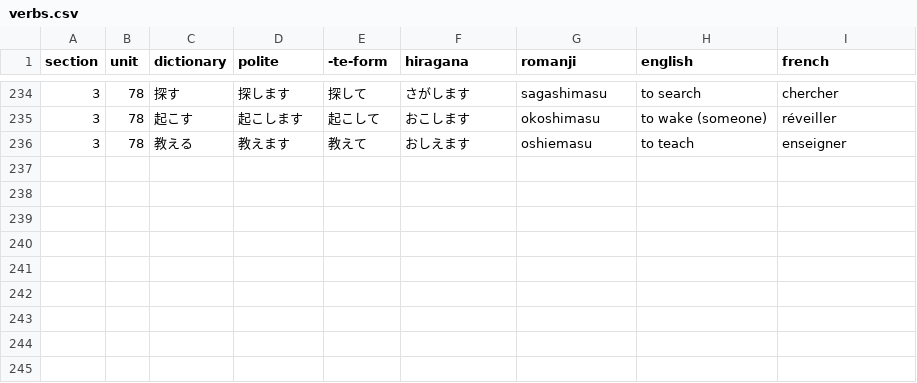
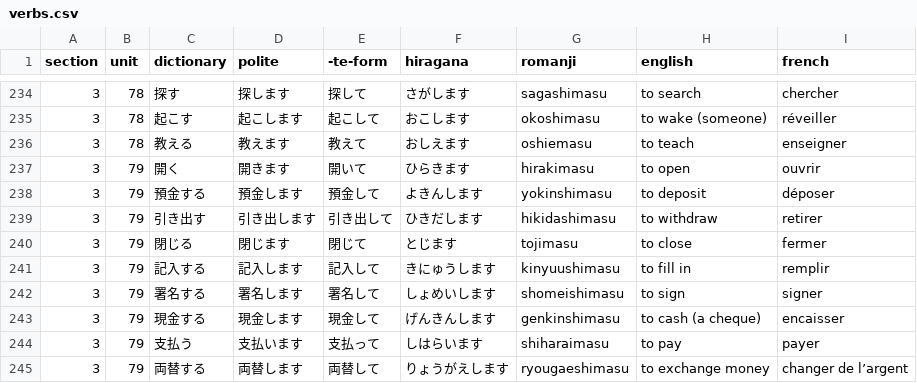
Before and after one commit to f-nicolai/japanese_leanring, a CSV file: data/verbs.csv, drawn as a sheet; only a part is shown, gaps mark what is left out; the diff names each change by its address in the sheet, - before the commit and + after, or states it on an @@ line.

```diff
--- a/data/verbs.csv
+++ b/data/verbs.csv
+row 237: 3 | 79 | 開く | 開きます | 開いて | ひらきます | hirakimasu | to open | ouvrir
+row 238: 3 | 79 | 預金する | 預金します | 預金して | よきんします | yokinshimasu | to deposit | déposer
+row 239: 3 | 79 | 引き出す | 引き出します | 引き出して | ひきだします | hikidashimasu | to withdraw | retirer
+row 240: 3 | 79 | 閉じる | 閉じます | 閉じて | とじます | tojimasu | to close | fermer
+row 241: 3 | 79 | 記入する | 記入します | 記入して | きにゅうします | kinyuushimasu | to fill in | remplir
+row 242: 3 | 79 | 署名する | 署名します | 署名して | しょめいします | shomeishimasu | to sign | signer
+row 243: 3 | 79 | 現金する | 現金します | 現金して | げんきんします | genkinshimasu | to cash (a cheque) | encaisser
+row 244: 3 | 79 | 支払う | 支払います | 支払って | しはらいます | shiharaimasu | to pay | payer
+row 245: 3 | 79 | 両替する | 両替します | 両替して | りょうがえします | ryougaeshimasu | to exchange money | changer de l’argent
```
Also changed, not shown: data/words.csv.
